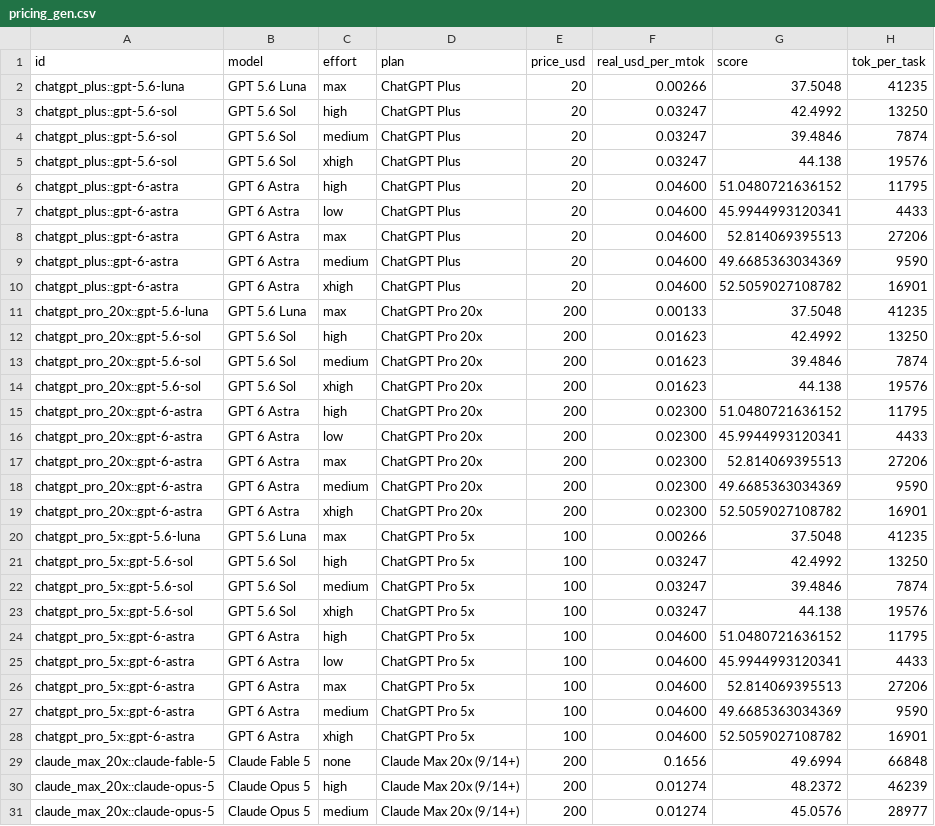
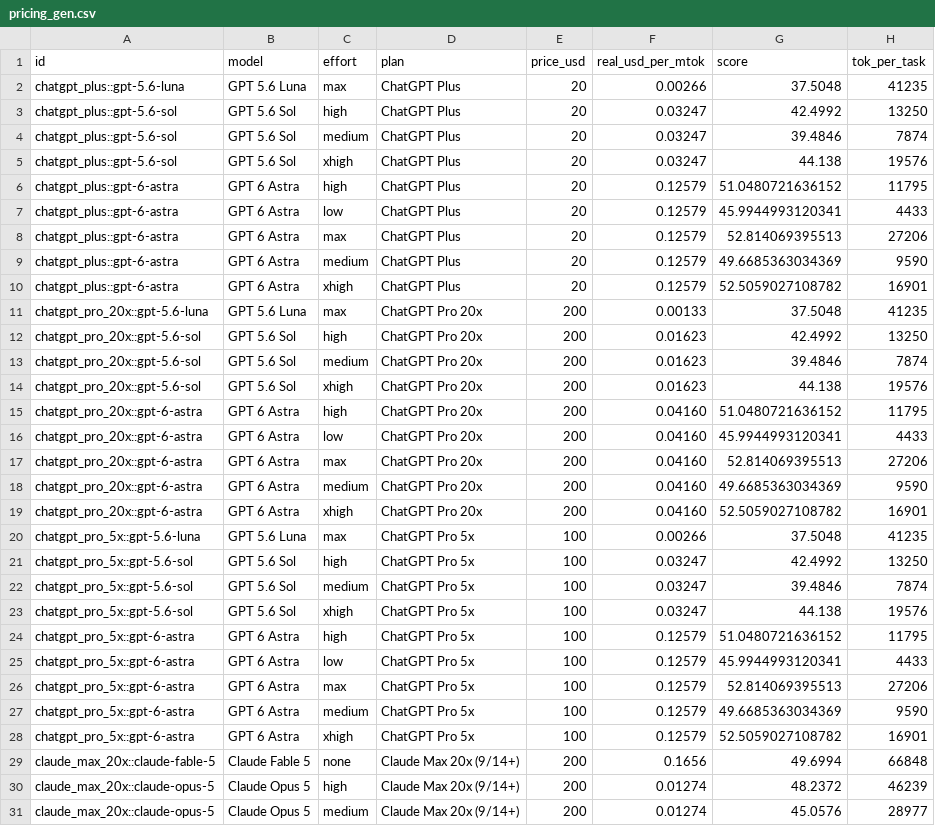
Before and after one commit to xthezealot/ai-work-per-dollar-index, a CSV file: data/pricing_gen.csv, drawn as a sheet; only a part is shown; the diff covers the shown part only.

```diff
--- a/data/pricing_gen.csv
+++ b/data/pricing_gen.csv
@@ -5,7 +5,7 @@ chatgpt_plus::gpt-5.6-sol,GPT 5.6 Sol,medium,ChatGPT Plus,20,0.03247,39.4846,787
 chatgpt_plus::gpt-5.6-sol,GPT 5.6 Sol,xhigh,ChatGPT Plus,20,0.03247,44.138,19576
-chatgpt_plus::gpt-6-astra,GPT 6 Astra,high,ChatGPT Plus,20,0.04600,51.0480721636152,11795
-chatgpt_plus::gpt-6-astra,GPT 6 Astra,low,ChatGPT Plus,20,0.04600,45.9944993120341,4433
-chatgpt_plus::gpt-6-astra,GPT 6 Astra,max,ChatGPT Plus,20,0.04600,52.814069395513,27206
-chatgpt_plus::gpt-6-astra,GPT 6 Astra,medium,ChatGPT Plus,20,0.04600,49.6685363034369,9590
-chatgpt_plus::gpt-6-astra,GPT 6 Astra,xhigh,ChatGPT Plus,20,0.04600,52.5059027108782,16901
+chatgpt_plus::gpt-6-astra,GPT 6 Astra,high,ChatGPT Plus,20,0.12579,51.0480721636152,11795
+chatgpt_plus::gpt-6-astra,GPT 6 Astra,low,ChatGPT Plus,20,0.12579,45.9944993120341,4433
+chatgpt_plus::gpt-6-astra,GPT 6 Astra,max,ChatGPT Plus,20,0.12579,52.814069395513,27206
+chatgpt_plus::gpt-6-astra,GPT 6 Astra,medium,ChatGPT Plus,20,0.12579,49.6685363034369,9590
+chatgpt_plus::gpt-6-astra,GPT 6 Astra,xhigh,ChatGPT Plus,20,0.12579,52.5059027108782,16901
 chatgpt_pro_20x::gpt-5.6-luna,GPT 5.6 Luna,max,ChatGPT Pro 20x,200,0.00133,37.5048,41235
@@ -14,7 +14,7 @@ chatgpt_pro_20x::gpt-5.6-sol,GPT 5.6 Sol,medium,ChatGPT Pro 20x,200,0.01623,39.4
 chatgpt_pro_20x::gpt-5.6-sol,GPT 5.6 Sol,xhigh,ChatGPT Pro 20x,200,0.01623,44.138,19576
-chatgpt_pro_20x::gpt-6-astra,GPT 6 Astra,high,ChatGPT Pro 20x,200,0.02300,51.0480721636152,11795
-chatgpt_pro_20x::gpt-6-astra,GPT 6 Astra,low,ChatGPT Pro 20x,200,0.02300,45.9944993120341,4433
-chatgpt_pro_20x::gpt-6-astra,GPT 6 Astra,max,ChatGPT Pro 20x,200,0.02300,52.814069395513,27206
-chatgpt_pro_20x::gpt-6-astra,GPT 6 Astra,medium,ChatGPT Pro 20x,200,0.02300,49.6685363034369,9590
-chatgpt_pro_20x::gpt-6-astra,GPT 6 Astra,xhigh,ChatGPT Pro 20x,200,0.02300,52.5059027108782,16901
+chatgpt_pro_20x::gpt-6-astra,GPT 6 Astra,high,ChatGPT Pro 20x,200,0.04160,51.0480721636152,11795
+chatgpt_pro_20x::gpt-6-astra,GPT 6 Astra,low,ChatGPT Pro 20x,200,0.04160,45.9944993120341,4433
+chatgpt_pro_20x::gpt-6-astra,GPT 6 Astra,max,ChatGPT Pro 20x,200,0.04160,52.814069395513,27206
+chatgpt_pro_20x::gpt-6-astra,GPT 6 Astra,medium,ChatGPT Pro 20x,200,0.04160,49.6685363034369,9590
+chatgpt_pro_20x::gpt-6-astra,GPT 6 Astra,xhigh,ChatGPT Pro 20x,200,0.04160,52.5059027108782,16901
 chatgpt_pro_5x::gpt-5.6-luna,GPT 5.6 Luna,max,ChatGPT Pro 5x,100,0.00266,37.5048,41235
@@ -23,7 +23,7 @@ chatgpt_pro_5x::gpt-5.6-sol,GPT 5.6 Sol,medium,ChatGPT Pro 5x,100,0.03247,39.484
 chatgpt_pro_5x::gpt-5.6-sol,GPT 5.6 Sol,xhigh,ChatGPT Pro 5x,100,0.03247,44.138,19576
-chatgpt_pro_5x::gpt-6-astra,GPT 6 Astra,high,ChatGPT Pro 5x,100,0.04600,51.0480721636152,11795
-chatgpt_pro_5x::gpt-6-astra,GPT 6 Astra,low,ChatGPT Pro 5x,100,0.04600,45.9944993120341,4433
-chatgpt_pro_5x::gpt-6-astra,GPT 6 Astra,max,ChatGPT Pro 5x,100,0.04600,52.814069395513,27206
-chatgpt_pro_5x::gpt-6-astra,GPT 6 Astra,medium,ChatGPT Pro 5x,100,0.04600,49.6685363034369,9590
-chatgpt_pro_5x::gpt-6-astra,GPT 6 Astra,xhigh,ChatGPT Pro 5x,100,0.04600,52.5059027108782,16901
+chatgpt_pro_5x::gpt-6-astra,GPT 6 Astra,high,ChatGPT Pro 5x,100,0.12579,51.0480721636152,11795
+chatgpt_pro_5x::gpt-6-astra,GPT 6 Astra,low,ChatGPT Pro 5x,100,0.12579,45.9944993120341,4433
+chatgpt_pro_5x::gpt-6-astra,GPT 6 Astra,max,ChatGPT Pro 5x,100,0.12579,52.814069395513,27206
+chatgpt_pro_5x::gpt-6-astra,GPT 6 Astra,medium,ChatGPT Pro 5x,100,0.12579,49.6685363034369,9590
+chatgpt_pro_5x::gpt-6-astra,GPT 6 Astra,xhigh,ChatGPT Pro 5x,100,0.12579,52.5059027108782,16901
 claude_max_20x::claude-fable-5,Claude Fable 5,none,Claude Max 20x (9/14+),200,0.1656,49.6994,66848
```
Also changed, not shown: 3 added rows elsewhere in this file, data/aa_tok_per_task.csv, data/pricing_extra.csv, 1 other file.
